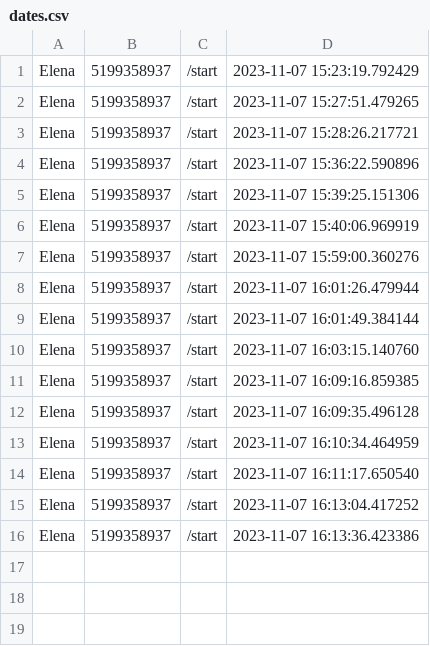
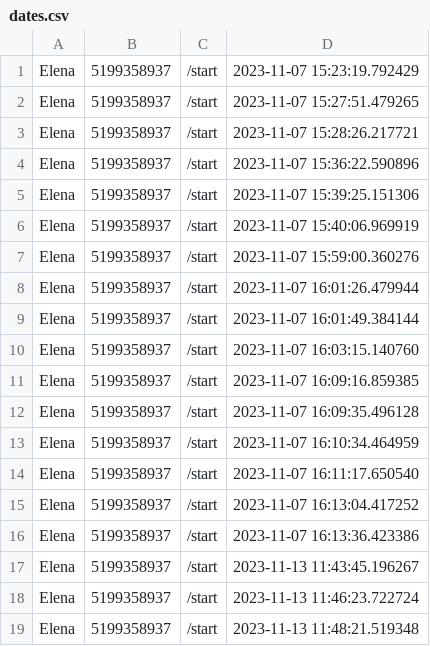
Before and after one commit to Lekxpa/Diplom, a CSV file: .dip/package/dates.csv, drawn as a sheet; the diff names each change by its address in the sheet, - before the commit and + after, or states it on an @@ line.

```diff
--- a/.dip/package/dates.csv
+++ b/.dip/package/dates.csv
+row 17: Elena | 5199358937 | /start | 2023-11-13 11:43:45.196267
+row 18: Elena | 5199358937 | /start | 2023-11-13 11:46:23.722724
+row 19: Elena | 5199358937 | /start | 2023-11-13 11:48:21.519348
```
Also changed, not shown: 4 other files.
